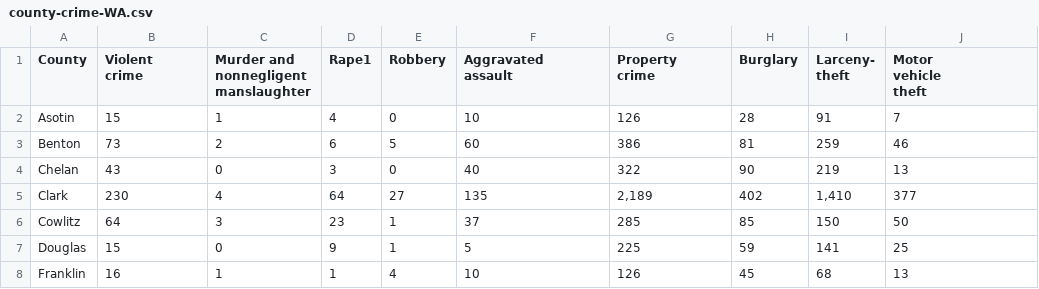
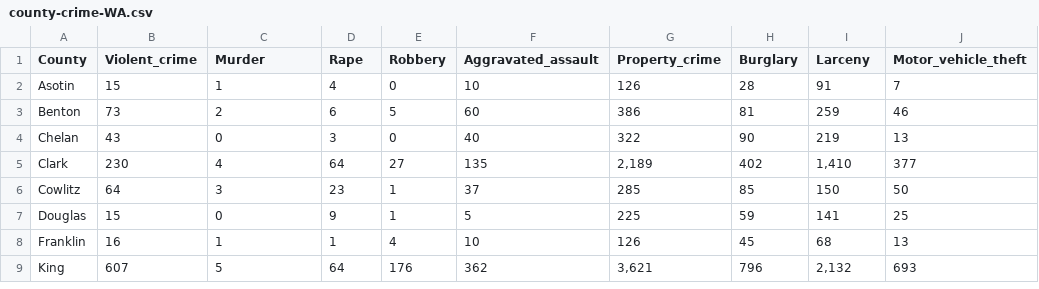
Before and after one commit to info201a-au2022/project-group-4-section-ad-ant, a CSV file: data/county-crime-WA.csv, drawn as a sheet; only a part is shown; the shorter side is filled out with more unchanged rows; ↵ is a line break in a cell; the diff names each change by its address in the sheet, - before the commit and + after, or states it on an @@ line.

Commit message:
Update county-crime-WA.csv

```diff
--- a/data/county-crime-WA.csv
+++ b/data/county-crime-WA.csv
-B1: Violent ↵ crime
+B1: Violent_crime
-C1: Murder and ↵ nonnegligent ↵ manslaughter
+C1: Murder
-D1: Rape1
+D1: Rape
-F1: Aggravated ↵ assault
+F1: Aggravated_assault
-G1: Property ↵ crime
+G1: Property_crime
-I1: Larceny- ↵ theft
+I1: Larceny
-J1: Motor ↵ vehicle ↵ theft
+J1: Motor_vehicle_theft
```
